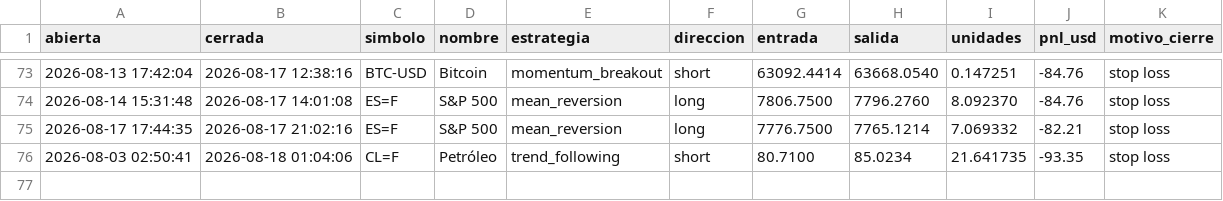
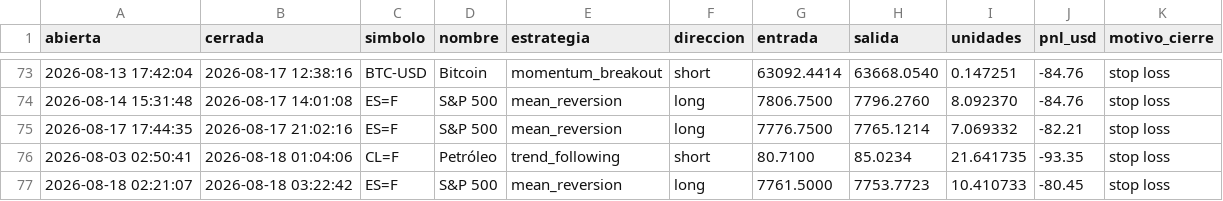
Before and after one commit to JulianMendiola/trading-bot, a CSV file: data/trades.csv, drawn as a sheet; only a part is shown, gaps mark what is left out.

```diff
--- a/data/trades.csv
+++ b/data/trades.csv
@@ -76 +76,2 @@ abierta,cerrada,simbolo,nombre,estrategia,direccion,entrada,salida,unidades,pnl_
 2026-08-03 02:50:41,2026-08-18 01:04:06,CL=F,Petróleo,trend_following,short,80.7100,85.0234,21.641735,-93.35,stop loss
+2026-08-18 02:21:07,2026-08-18 03:22:42,ES=F,S&P 500,mean_reversion,long,7761.5000,7753.7723,10.410733,-80.45,stop loss
```
Also changed, not shown: 1 other file.
